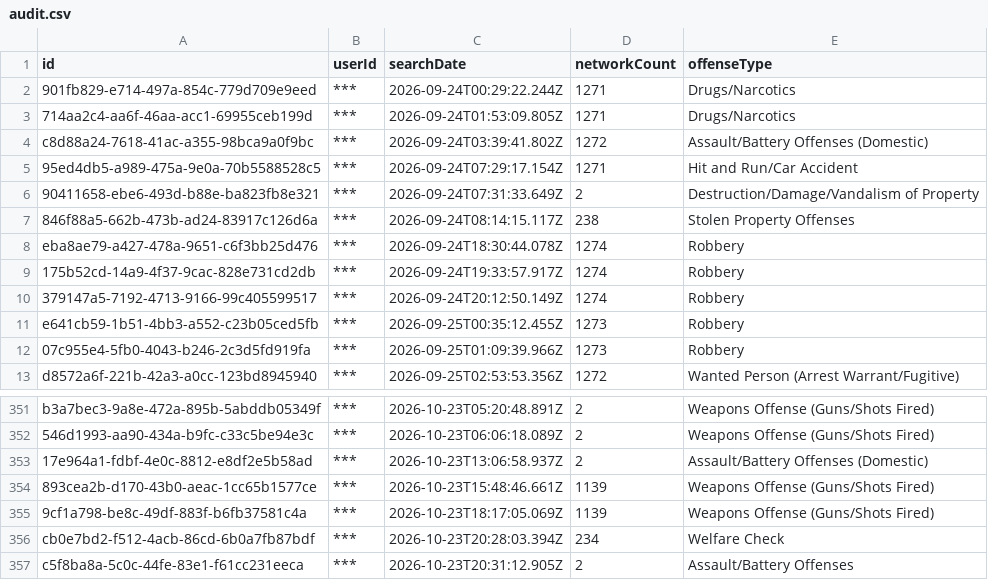
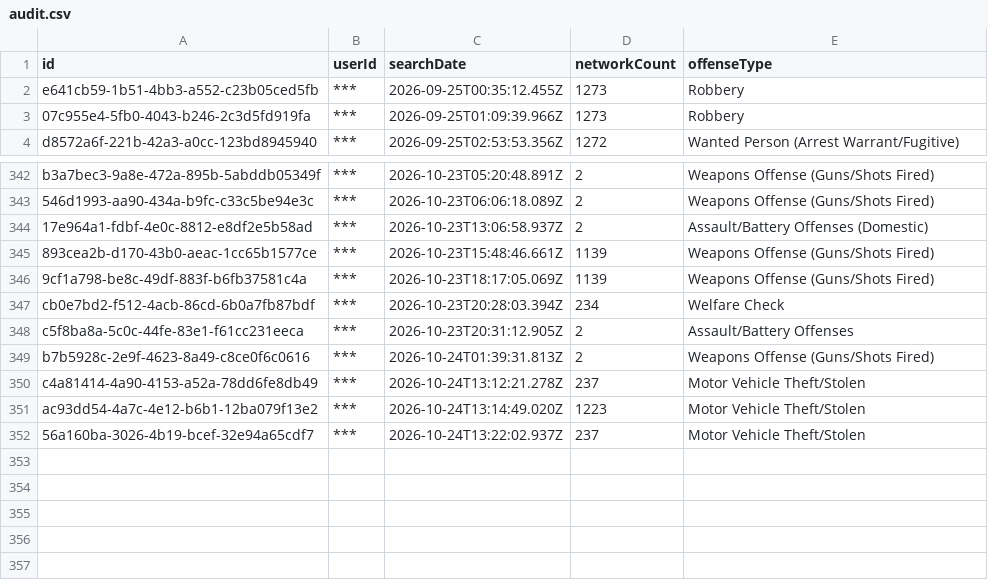
Before and after one commit to Cantica-Systems/mi-flock-transparency, a CSV file: wayne/raw/taylor-city-pd/audit.csv, drawn as a sheet; only a part is shown, gaps mark what is left out; removed rows and columns are numbered as before the commit, all else as after; the diff names each change by its address in the sheet, - before the commit and + after, or states it on an @@ line.

Commit message:
Update at 2026-10-25T20:04Z (sumpter-twp-pd +0; taylor-city-pd +4)

```diff
--- a/wayne/raw/taylor-city-pd/audit.csv
+++ b/wayne/raw/taylor-city-pd/audit.csv
-row 2: 901fb829-e714-497a-854c-779d709e9eed | *** | 2026-09-24T00:29:22.244Z | 1271 | Drugs/Narcotics
-row 3: 714aa2c4-aa6f-46aa-acc1-69955ceb199d | *** | 2026-09-24T01:53:09.805Z | 1271 | Drugs/Narcotics
-row 4: c8d88a24-7618-41ac-a355-98bca9a0f9bc | *** | 2026-09-24T03:39:41.802Z | 1272 | Assault/Battery Offenses (Domestic)
-row 5: 95ed4db5-a989-475a-9e0a-70b5588528c5 | *** | 2026-09-24T07:29:17.154Z | 1271 | Hit and Run/Car Accident
-row 6: 90411658-ebe6-493d-b88e-ba823fb8e321 | *** | 2026-09-24T07:31:33.649Z | 2 | Destruction/Damage/Vandalism of Property
-row 7: 846f88a5-662b-473b-ad24-83917c126d6a | *** | 2026-09-24T08:14:15.117Z | 238 | Stolen Property Offenses
-row 8: eba8ae79-a427-478a-9651-c6f3bb25d476 | *** | 2026-09-24T18:30:44.078Z | 1274 | Robbery
-row 9: 175b52cd-14a9-4f37-9cac-828e731cd2db | *** | 2026-09-24T19:33:57.917Z | 1274 | Robbery
-row 10: 379147a5-7192-4713-9166-99c405599517 | *** | 2026-09-24T20:12:50.149Z | 1274 | Robbery
+row 349: b7b5928c-2e9f-4623-8a49-c8ce0f6c0616 | *** | 2026-10-24T01:39:31.813Z | 2 | Weapons Offense (Guns/Shots Fired)
+row 350: c4a81414-4a90-4153-a52a-78dd6fe8db49 | *** | 2026-10-24T13:12:21.278Z | 237 | Motor Vehicle Theft/Stolen
+row 351: ac93dd54-4a7c-4e12-b6b1-12ba079f13e2 | *** | 2026-10-24T13:14:49.020Z | 1223 | Motor Vehicle Theft/Stolen
+row 352: 56a160ba-3026-4b19-bcef-32e94a65cdf7 | *** | 2026-10-24T13:22:02.937Z | 237 | Motor Vehicle Theft/Stolen
```
Also changed, not shown: wayne/data/sumpter-twp-pd/stats.csv, wayne/data/taylor-city-pd/2026-10.csv, 6 other files.
